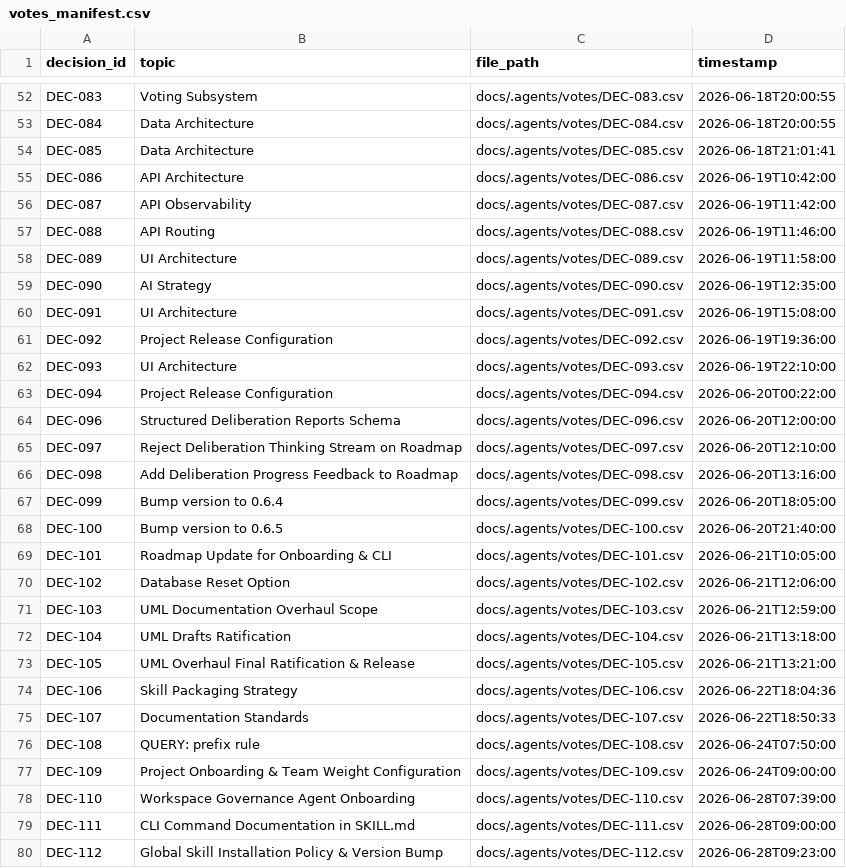
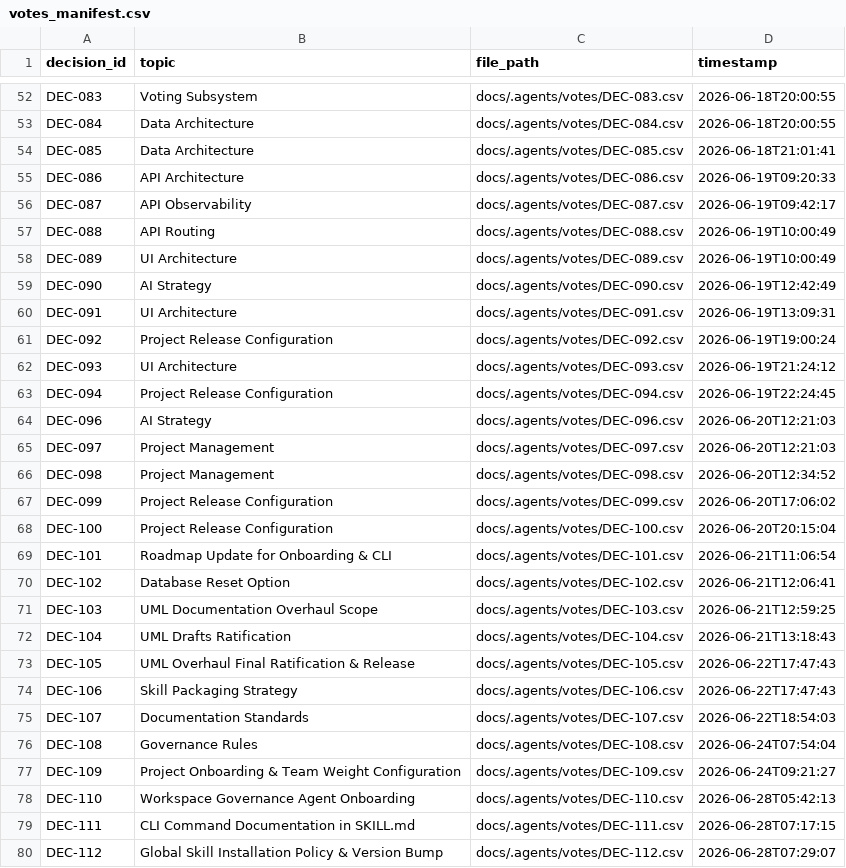
Before and after one commit to suli-g/council-manager, a CSV file: .agents/votes_manifest.csv, drawn as a sheet; only a part is shown, gaps mark what is left out; the diff covers the shown part only.

```diff
--- a/.agents/votes_manifest.csv
+++ b/.agents/votes_manifest.csv
@@ -54,27 +54,27 @@ DEC-084;Data Architecture;docs/.agents/votes/DEC-084.csv;2026-06-18T20:00:55
 DEC-085;Data Architecture;docs/.agents/votes/DEC-085.csv;2026-06-18T21:01:41
-DEC-086;API Architecture;docs/.agents/votes/DEC-086.csv;2026-06-19T10:42:00
-DEC-087;API Observability;docs/.agents/votes/DEC-087.csv;2026-06-19T11:42:00
-DEC-088;API Routing;docs/.agents/votes/DEC-088.csv;2026-06-19T11:46:00
-DEC-089;UI Architecture;docs/.agents/votes/DEC-089.csv;2026-06-19T11:58:00
-DEC-090;AI Strategy;docs/.agents/votes/DEC-090.csv;2026-06-19T12:35:00
-DEC-091;UI Architecture;docs/.agents/votes/DEC-091.csv;2026-06-19T15:08:00
-DEC-092;Project Release Configuration;docs/.agents/votes/DEC-092.csv;2026-06-19T19:36:00
-DEC-093;UI Architecture;docs/.agents/votes/DEC-093.csv;2026-06-19T22:10:00
-DEC-094;Project Release Configuration;docs/.agents/votes/DEC-094.csv;2026-06-20T00:22:00
-DEC-096;Structured Deliberation Reports Schema;docs/.agents/votes/DEC-096.csv;2026-06-20T12:00:00
-DEC-097;Reject Deliberation Thinking Stream on Roadmap;docs/.agents/votes/DEC-097.csv;2026-06-20T12:10:00
-DEC-098;Add Deliberation Progress Feedback to Roadmap;docs/.agents/votes/DEC-098.csv;2026-06-20T13:16:00
-DEC-099;Bump version to 0.6.4;docs/.agents/votes/DEC-099.csv;2026-06-20T18:05:00
-DEC-100;Bump version to 0.6.5;docs/.agents/votes/DEC-100.csv;2026-06-20T21:40:00
-DEC-101;Roadmap Update for Onboarding & CLI;docs/.agents/votes/DEC-101.csv;2026-06-21T10:05:00
-DEC-102;Database Reset Option;docs/.agents/votes/DEC-102.csv;2026-06-21T12:06:00
-DEC-103;UML Documentation Overhaul Scope;docs/.agents/votes/DEC-103.csv;2026-06-21T12:59:00
-DEC-104;UML Drafts Ratification;docs/.agents/votes/DEC-104.csv;2026-06-21T13:18:00
-DEC-105;UML Overhaul Final Ratification & Release;docs/.agents/votes/DEC-105.csv;2026-06-21T13:21:00
-DEC-106;Skill Packaging Strategy;docs/.agents/votes/DEC-106.csv;2026-06-22T18:04:36
-DEC-107;Documentation Standards;docs/.agents/votes/DEC-107.csv;2026-06-22T18:50:33
-DEC-108;QUERY: prefix rule;docs/.agents/votes/DEC-108.csv;2026-06-24T07:50:00
-DEC-109;Project Onboarding & Team Weight Configuration;docs/.agents/votes/DEC-109.csv;2026-06-24T09:00:00
-DEC-110;Workspace Governance Agent Onboarding;docs/.agents/votes/DEC-110.csv;2026-06-28T07:39:00
-DEC-111;CLI Command Documentation in SKILL.md;docs/.agents/votes/DEC-111.csv;2026-06-28T09:00:00
-DEC-112;Global Skill Installation Policy & Version Bump;docs/.agents/votes/DEC-112.csv;2026-06-28T09:23:00
+DEC-086;API Architecture;docs/.agents/votes/DEC-086.csv;2026-06-19T09:20:33
+DEC-087;API Observability;docs/.agents/votes/DEC-087.csv;2026-06-19T09:42:17
+DEC-088;API Routing;docs/.agents/votes/DEC-088.csv;2026-06-19T10:00:49
+DEC-089;UI Architecture;docs/.agents/votes/DEC-089.csv;2026-06-19T10:00:49
+DEC-090;AI Strategy;docs/.agents/votes/DEC-090.csv;2026-06-19T12:42:49
+DEC-091;UI Architecture;docs/.agents/votes/DEC-091.csv;2026-06-19T13:09:31
+DEC-092;Project Release Configuration;docs/.agents/votes/DEC-092.csv;2026-06-19T19:00:24
+DEC-093;UI Architecture;docs/.agents/votes/DEC-093.csv;2026-06-19T21:24:12
+DEC-094;Project Release Configuration;docs/.agents/votes/DEC-094.csv;2026-06-19T22:24:45
+DEC-096;AI Strategy;docs/.agents/votes/DEC-096.csv;2026-06-20T12:21:03
+DEC-097;Project Management;docs/.agents/votes/DEC-097.csv;2026-06-20T12:21:03
+DEC-098;Project Management;docs/.agents/votes/DEC-098.csv;2026-06-20T12:34:52
+DEC-099;Project Release Configuration;docs/.agents/votes/DEC-099.csv;2026-06-20T17:06:02
+DEC-100;Project Release Configuration;docs/.agents/votes/DEC-100.csv;2026-06-20T20:15:04
+DEC-101;Roadmap Update for Onboarding & CLI;docs/.agents/votes/DEC-101.csv;2026-06-21T11:06:54
+DEC-102;Database Reset Option;docs/.agents/votes/DEC-102.csv;2026-06-21T12:06:41
+DEC-103;UML Documentation Overhaul Scope;docs/.agents/votes/DEC-103.csv;2026-06-21T12:59:25
+DEC-104;UML Drafts Ratification;docs/.agents/votes/DEC-104.csv;2026-06-21T13:18:43
+DEC-105;UML Overhaul Final Ratification & Release;docs/.agents/votes/DEC-105.csv;2026-06-22T17:47:43
+DEC-106;Skill Packaging Strategy;docs/.agents/votes/DEC-106.csv;2026-06-22T17:47:43
+DEC-107;Documentation Standards;docs/.agents/votes/DEC-107.csv;2026-06-22T18:54:03
+DEC-108;Governance Rules;docs/.agents/votes/DEC-108.csv;2026-06-24T07:54:04
+DEC-109;Project Onboarding & Team Weight Configuration;docs/.agents/votes/DEC-109.csv;2026-06-24T09:21:27
+DEC-110;Workspace Governance Agent Onboarding;docs/.agents/votes/DEC-110.csv;2026-06-28T05:42:13
+DEC-111;CLI Command Documentation in SKILL.md;docs/.agents/votes/DEC-111.csv;2026-06-28T07:17:15
+DEC-112;Global Skill Installation Policy & Version Bump;docs/.agents/votes/DEC-112.csv;2026-06-28T07:29:07
```
Also changed, not shown: 1 added row and 16 edited cells elsewhere in this file, .agents/alternatives.csv, .agents/audits.csv, 2 other files.
